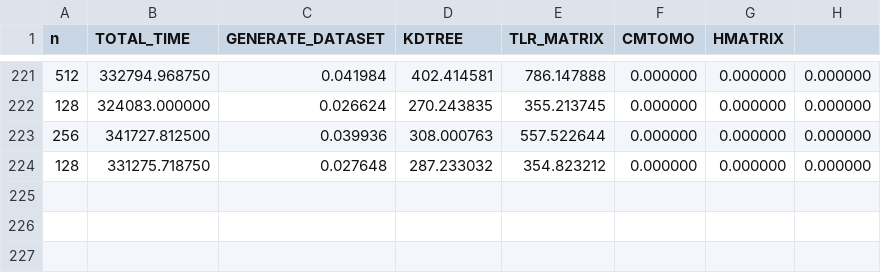
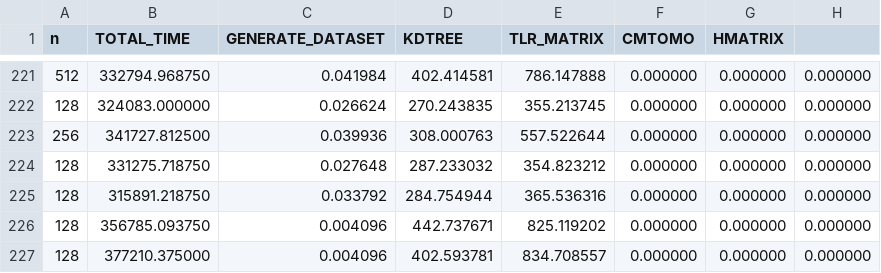
Before and after one commit to AdnanJaljuli/KAUST-Hierarchical-Matrices, a CSV file: src/results/times.csv, drawn as a sheet; only a part is shown, gaps mark what is left out.

Commit message:
added copying data back from tile output to U and V

```diff
--- a/src/results/times.csv
+++ b/src/results/times.csv
@@ -224 +224,4 @@ n, TOTAL_TIME, GENERATE_DATASET, KDTREE, TLR_MATRIX, CMTOMO, HMATRIX
 128, 331275.718750, 0.027648, 287.233032, 354.823212, 0.000000, 0.000000, 0.000000,
+128, 315891.218750, 0.033792, 284.754944, 365.536316, 0.000000, 0.000000, 0.000000,
+128, 356785.093750, 0.004096, 442.737671, 825.119202, 0.000000, 0.000000, 0.000000,
+128, 377210.375000, 0.004096, 402.593781, 834.708557, 0.000000, 0.000000, 0.000000,
```
Also changed, not shown: 3 other files.
